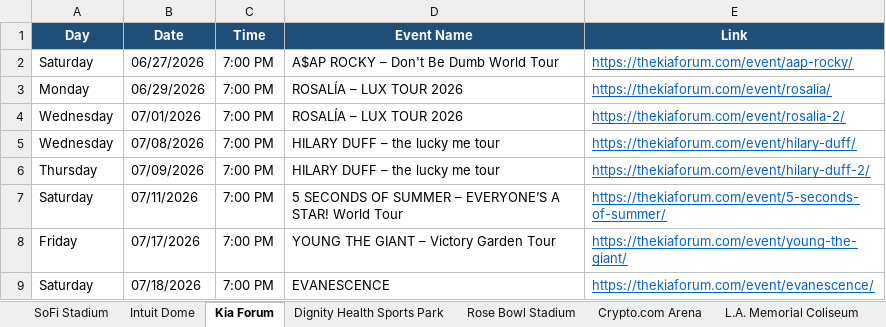
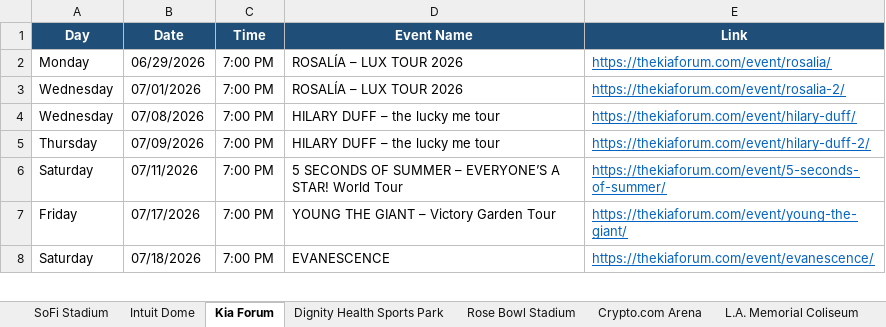
Before and after one commit to hannahlee-vzw/southern_california_events, an Excel workbook: docs/events.xlsx, sheet Kia Forum, drawn as a sheet; only a part is shown; values as stored, in another font and other column widths than the file's, no borders; the diff names each change by its address in the sheet, - before the commit and + after, or states it on an @@ line.

```diff
--- a/docs/events.xlsx (sheet Kia Forum)
+++ b/docs/events.xlsx (sheet Kia Forum)
-row 2: Saturday | 06/27/2026 | 7:00 PM | A$AP ROCKY – Don't Be Dumb World Tour | https://thekiaforum.com/event/aap-rocky/
```
Also changed, not shown: sheet Past Events, sheet Rose Bowl Stadium, sheet Hollywood Bowl, 3 other files.
